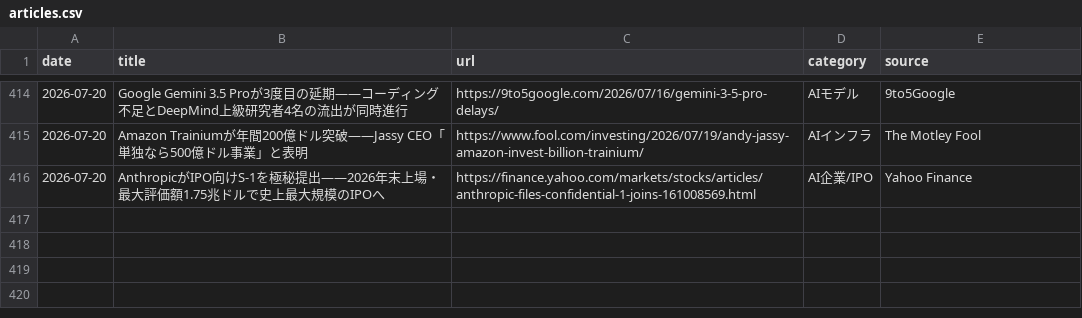
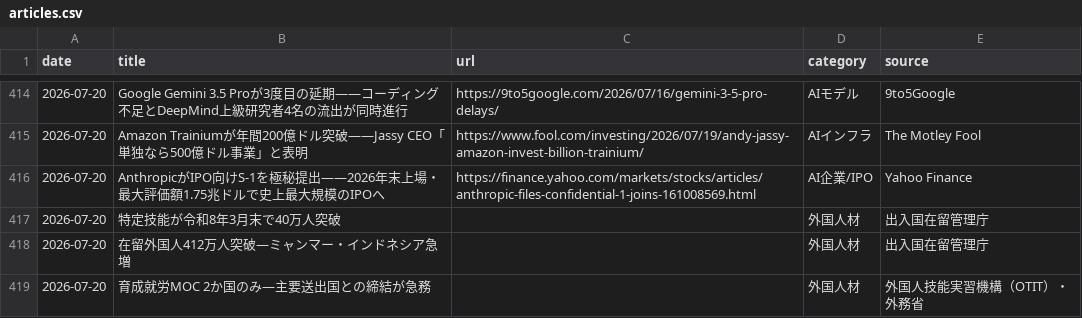
Before and after one commit to kedswithai/c-owl, a CSV file: history/articles.csv, drawn as a sheet; only a part is shown, gaps mark what is left out; the diff names each change by its address in the sheet, - before the commit and + after, or states it on an @@ line.

Commit message:
draft: Add daily news draft 2026-07-20
3件収集: 特定技能40万人突破・在留外国人412万人突破・育成就労MOC2か国問題

```diff
--- a/history/articles.csv
+++ b/history/articles.csv
+row 417: 2026-07-20 | 特定技能が令和8年3月末で40万人突破 |  | 外国人材 | 出入国在留管理庁
+row 418: 2026-07-20 | 在留外国人412万人突破—ミャンマー・インドネシア急増 |  | 外国人材 | 出入国在留管理庁
+row 419: 2026-07-20 | 育成就労MOC 2か国のみ—主要送出国との締結が急務 |  | 外国人材 | 外国人技能実習機構（OTIT）・外務省
```
Also changed, not shown: 1 other file.
